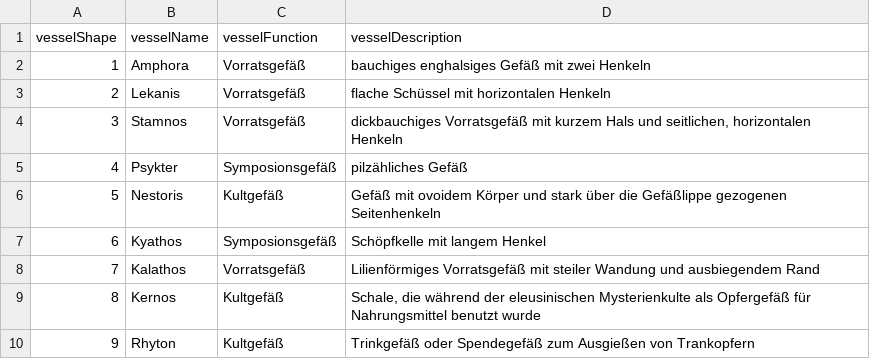
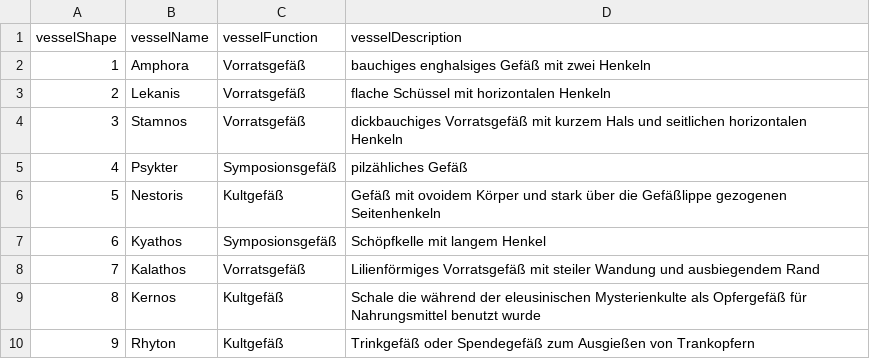
Before and after one commit to kacebe/AtlantGIS, a CSV file: vector/lod/py/Finds_VesselTypes.csv, drawn as a sheet.

```diff
--- a/vector/lod/py/Finds_VesselTypes.csv
+++ b/vector/lod/py/Finds_VesselTypes.csv
@@ -3,3 +3,3 @@ vesselShape,vesselName,vesselFunction,vesselDescription
 2,Lekanis,Vorratsgefäß,flache Schüssel mit horizontalen Henkeln
-3,Stamnos,Vorratsgefäß,"dickbauchiges Vorratsgefäß mit kurzem Hals und seitlichen, horizontalen Henkeln"
+3,Stamnos,Vorratsgefäß,dickbauchiges Vorratsgefäß mit kurzem Hals und seitlichen horizontalen Henkeln
 4,Psykter,Symposionsgefäß,pilzähliches Gefäß
@@ -8,3 +8,3 @@ vesselShape,vesselName,vesselFunction,vesselDescription
 7,Kalathos,Vorratsgefäß,Lilienförmiges Vorratsgefäß mit steiler Wandung und ausbiegendem Rand
-8,Kernos,Kultgefäß,"Schale, die während der eleusinischen Mysterienkulte als Opfergefäß für Nahrungsmittel benutzt wurde"
+8,Kernos,Kultgefäß,Schale die während der eleusinischen Mysterienkulte als Opfergefäß für Nahrungsmittel benutzt wurde
 9,Rhyton,Kultgefäß,Trinkgefäß oder Spendegefäß zum Ausgießen von Trankopfern
```
Also changed, not shown: vector/lod/py/Finds.csv.
